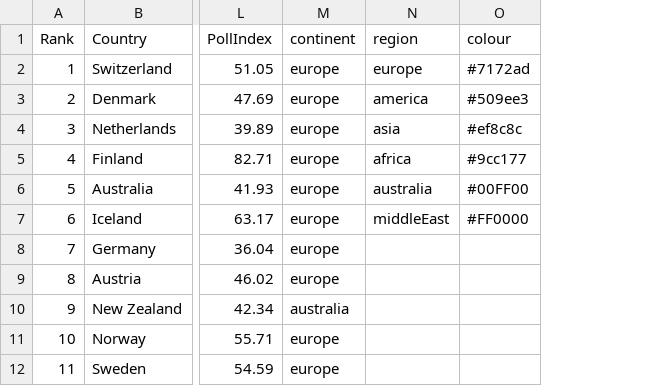
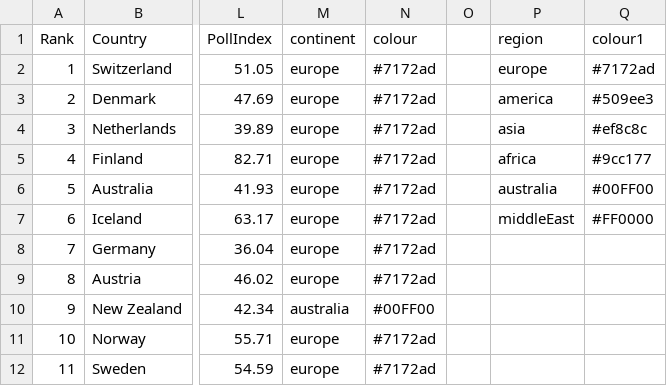
Before and after one commit to Stephen-Gordon/CreativeCoding2, a CSV file: CA/data/myData.csv, drawn as a sheet; only a part is shown, gaps mark what is left out; addresses are those after the commit; the diff names each change by its address in the sheet, - before the commit and + after, or states it on an @@ line.

Commit message:
need to map excel data

```diff
--- a/CA/data/myData.csv
+++ b/CA/data/myData.csv
+column N (colour), rows 2-12: #7172ad | #7172ad | #7172ad | #7172ad | #7172ad | #7172ad | #7172ad | #7172ad | #00FF00 | #7172ad | #7172ad
+column O, empty
-Q1: colour
+Q1: colour1
```
Also changed, not shown: 1 other file.
